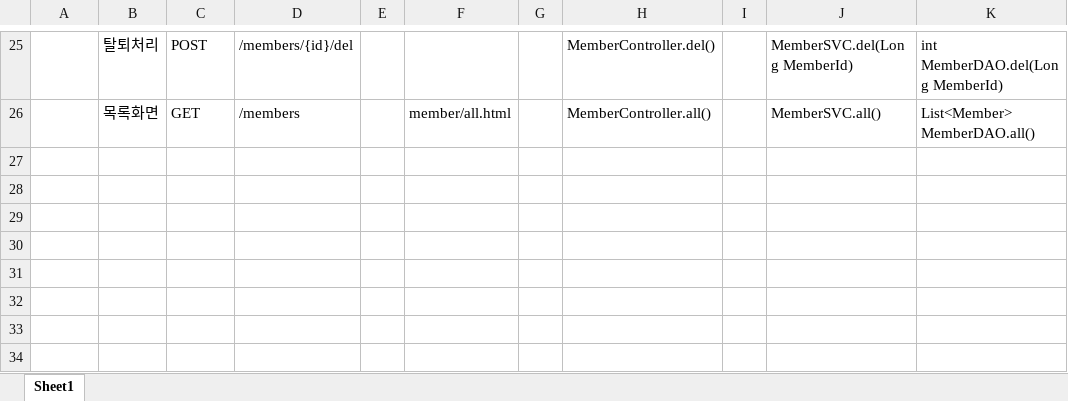
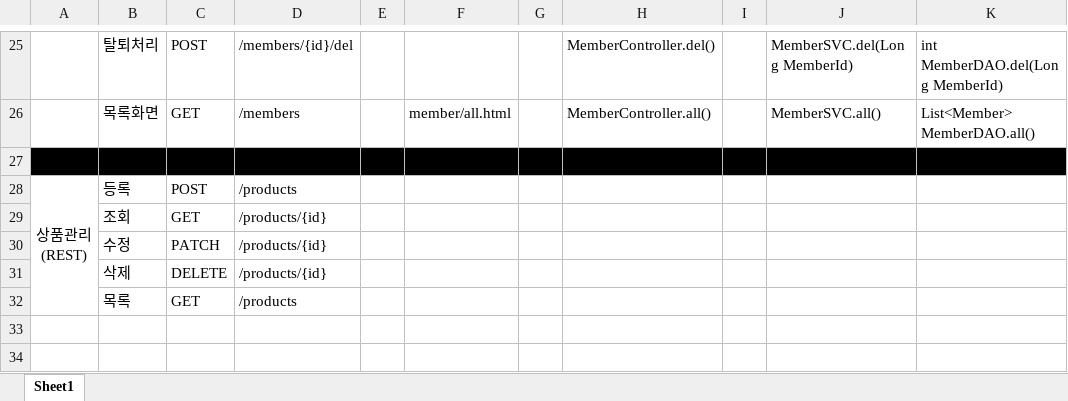
Before and after one commit to Heoveloper/myapp3, an Excel workbook: doc/상품관리_url매핑.xlsx, sheet Sheet1, drawn as a sheet; only a part is shown, gaps mark what is left out; values as stored, in another font and other column widths than the file's, no borders; ↵ is a line break in a cell; the diff names each change by its address in the sheet, - before the commit and + after, or states it on an @@ line.

```diff
--- a/doc/상품관리_url매핑.xlsx (sheet Sheet1)
+++ b/doc/상품관리_url매핑.xlsx (sheet Sheet1)
-A27:K27 fill: none
+A27:K27 fill: #000000
-row 28: (empty)
+row 28: 상품관리 ↵ (REST) | 등록 | POST | /products
+A28:A32 merged
-row 29: (empty)
+row 29:  | 조회 | GET | /products/{id}
-row 30: (empty)
+row 30:  | 수정 | PATCH | /products/{id}
-row 31: (empty)
+row 31:  | 삭제 | DELETE | /products/{id}
-row 32: (empty)
+row 32:  | 목록 | GET | /products
```
